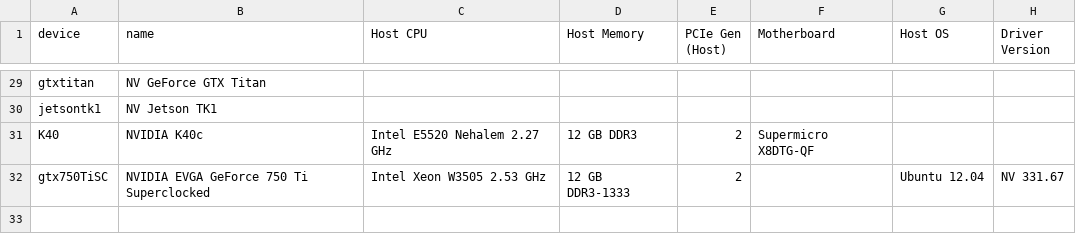
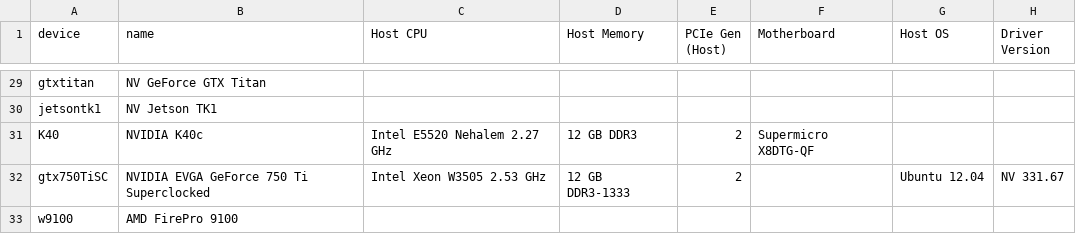
Before and after one commit to vetter/shoc, a CSV file: data/devices.csv, drawn as a sheet; only a part is shown, gaps mark what is left out.

```diff
--- a/data/devices.csv
+++ b/data/devices.csv
@@ -32 +32,2 @@ K40,NVIDIA K40c,Intel E5520 Nehalem 2.27 GHz ,12 GB DDR3,2,Supermicro X8DTG-QF,,
 gtx750TiSC,NVIDIA EVGA GeForce 750 Ti Superclocked,Intel Xeon W3505 2.53 GHz,12 GB DDR3-1333,2,,Ubuntu 12.04,NV 331.67
+w9100,AMD FirePro 9100,,,,,,
```
Also changed, not shown: data/results.csv, data/specs.csv.
